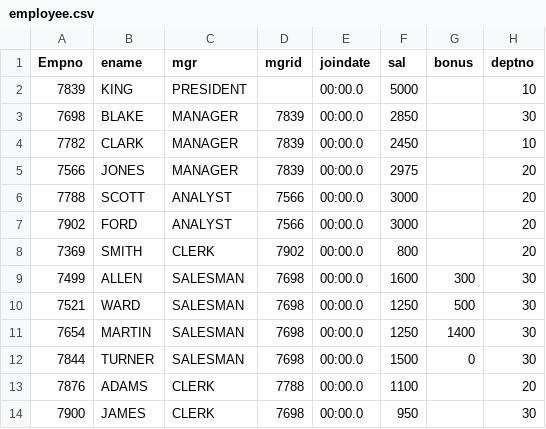
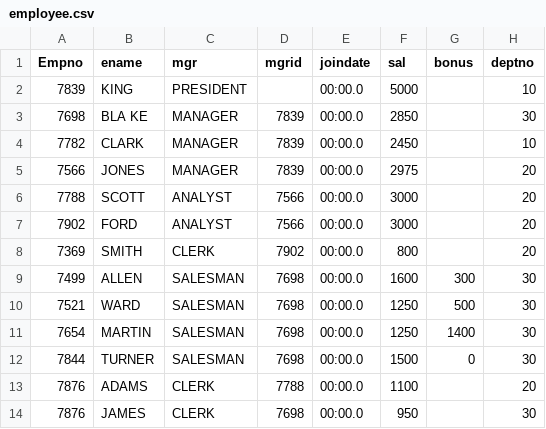
Before and after one commit to ksreenivasulu443/Data_validation_tool, a CSV file: Source_Files/employee.csv, drawn as a sheet; the diff names each change by its address in the sheet, - before the commit and + after, or states it on an @@ line.

```diff
--- a/Source_Files/employee.csv
+++ b/Source_Files/employee.csv
-B3 (ename): BLAKE
+B3 (ename): BLA KE
-A14 (Empno): 7900
+A14 (Empno): 7876
```
Also changed, not shown: 3 other files.
